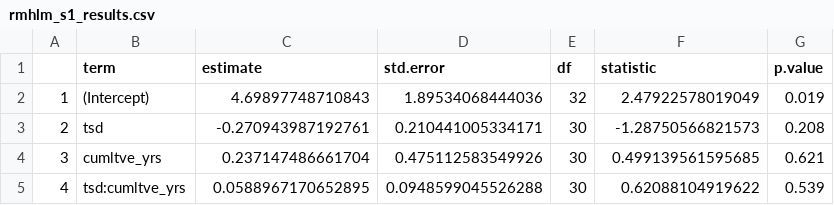
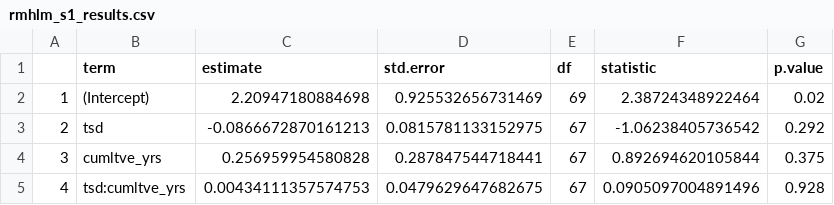
Before and after one commit to jackagoldman/sbw-fire, a CSV file: results/rmhlm_s1_results.csv, drawn as a sheet.

Commit message:
updated results from joint on-qc analysis

```diff
--- a/results/rmhlm_s1_results.csv
+++ b/results/rmhlm_s1_results.csv
@@ -1,5 +1,5 @@
 "","term","estimate","std.error","df","statistic","p.value"
-"1","(Intercept)",4.69897748710843,1.89534068444036,32,2.47922578019049,0.019
-"2","tsd",-0.270943987192761,0.210441005334171,30,-1.28750566821573,0.208
-"3","cumltve_yrs",0.237147486661704,0.475112583549926,30,0.499139561595685,0.621
-"4","tsd:cumltve_yrs",0.0588967170652895,0.0948599045526288,30,0.62088104919622,0.539
+"1","(Intercept)",2.20947180884698,0.925532656731469,69,2.38724348922464,0.02
+"2","tsd",-0.0866672870161213,0.0815781133152975,67,-1.06238405736542,0.292
+"3","cumltve_yrs",0.256959954580828,0.287847544718441,67,0.892694620105844,0.375
+"4","tsd:cumltve_yrs",0.00434111357574753,0.0479629647682675,67,0.0905097004891496,0.928
```
Also changed, not shown: results/rmhlm_cv_results.csv, results/rmhlm_med_results.csv, 14 other files.
